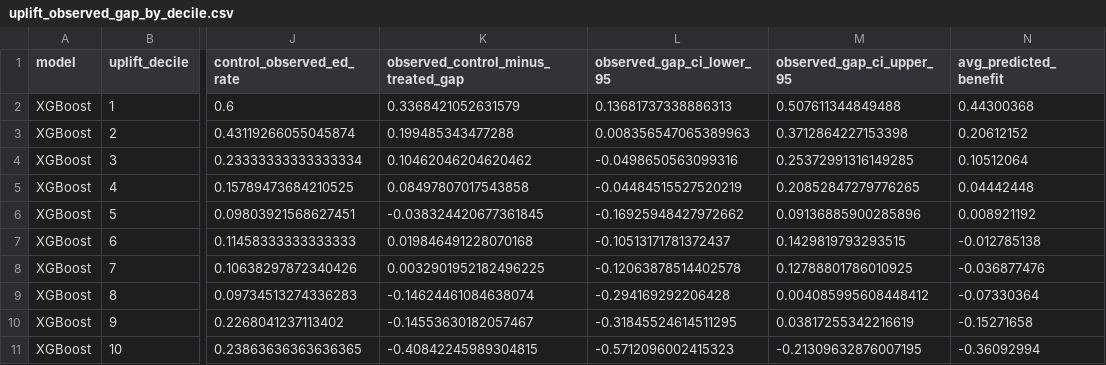
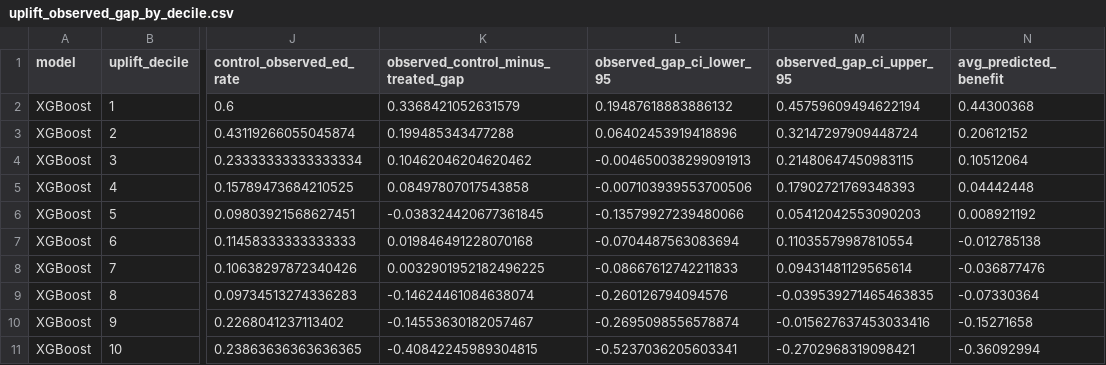
Before and after one commit to ndesai777777/prism_repo, a CSV file: Outputs/Uplift_Funds/Python/T-Learner/XGBoost/uplift_observed_gap_by_decile.csv, drawn as a sheet; only a part is shown, gaps mark what is left out; the diff names each change by its address in the sheet, - before the commit and + after, or states it on an @@ line.

```diff
--- a/Outputs/Uplift_Funds/Python/T-Learner/XGBoost/uplift_observed_gap_by_decile.csv
+++ b/Outputs/Uplift_Funds/Python/T-Learner/XGBoost/uplift_observed_gap_by_decile.csv
-L2 (observed_gap_ci_lower_95): 0.13681737338886313
+L2 (observed_gap_ci_lower_95): 0.19487618883886132
-M2 (observed_gap_ci_upper_95): 0.507611344849488
+M2 (observed_gap_ci_upper_95): 0.45759609494622194
-L3 (observed_gap_ci_lower_95): 0.008356547065389963
+L3 (observed_gap_ci_lower_95): 0.06402453919418896
-M3 (observed_gap_ci_upper_95): 0.3712864227153398
+M3 (observed_gap_ci_upper_95): 0.32147297909448724
-L4 (observed_gap_ci_lower_95): -0.0498650563099316
+L4 (observed_gap_ci_lower_95): -0.004650038299091913
-M4 (observed_gap_ci_upper_95): 0.25372991316149285
+M4 (observed_gap_ci_upper_95): 0.21480647450983115
-L5 (observed_gap_ci_lower_95): -0.04484515527520219
+L5 (observed_gap_ci_lower_95): -0.007103939553700506
-M5 (observed_gap_ci_upper_95): 0.20852847279776265
+M5 (observed_gap_ci_upper_95): 0.17902721769348393
-L6 (observed_gap_ci_lower_95): -0.16925948427972662
+L6 (observed_gap_ci_lower_95): -0.13579927239480066
-M6 (observed_gap_ci_upper_95): 0.09136885900285896
+M6 (observed_gap_ci_upper_95): 0.05412042553090203
-L7 (observed_gap_ci_lower_95): -0.10513171781372437
+L7 (observed_gap_ci_lower_95): -0.0704487563083694
-M7 (observed_gap_ci_upper_95): 0.1429819793293515
+M7 (observed_gap_ci_upper_95): 0.11035579987810554
-L8 (observed_gap_ci_lower_95): -0.12063878514402578
+L8 (observed_gap_ci_lower_95): -0.08667612742211833
-M8 (observed_gap_ci_upper_95): 0.12788801786010925
+M8 (observed_gap_ci_upper_95): 0.09431481129565614
-L9 (observed_gap_ci_lower_95): -0.294169292206428
+L9 (observed_gap_ci_lower_95): -0.260126794094576
-M9 (observed_gap_ci_upper_95): 0.004085995608448412
+M9 (observed_gap_ci_upper_95): -0.039539271465463835
-L10 (observed_gap_ci_lower_95): -0.31845524614511295
+L10 (observed_gap_ci_lower_95): -0.2695098556578874
-M10 (observed_gap_ci_upper_95): 0.03817255342216619
+M10 (observed_gap_ci_upper_95): -0.015627637453033416
-L11 (observed_gap_ci_lower_95): -0.5712096002415323
+L11 (observed_gap_ci_lower_95): -0.5237036205603341
-M11 (observed_gap_ci_upper_95): -0.21309632876007195
+M11 (observed_gap_ci_upper_95): -0.2702968319098421
```
Also changed, not shown: Outputs/Uplift_Funds/Python/T-Learner/GLMNet/uplift_curve_by_decile.csv, Outputs/Uplift_Funds/Python/T-Learner/GLMNet/uplift_observed_gap_by_decile.csv, 24 other files.
